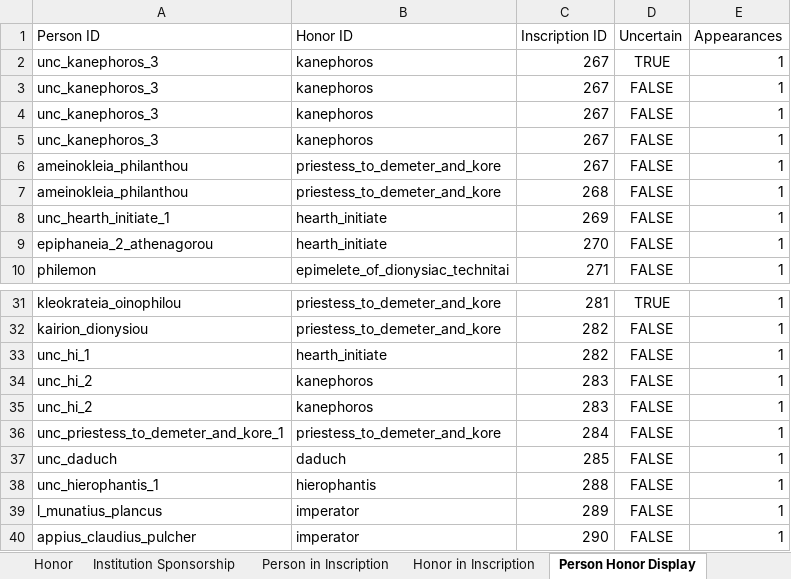
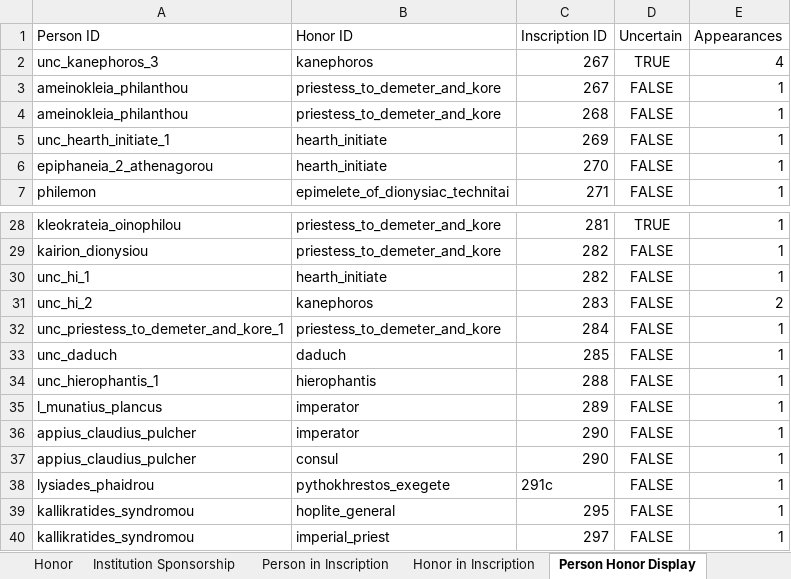
Before and after one commit to thePortus/eleusis-data, an Excel workbook: eleusis_master.xlsx, sheet Person Honor Display, drawn as a sheet; only a part is shown, gaps mark what is left out; the shorter side is filled out with more unchanged rows; values as stored, in another font and other column widths than the file's, no borders; table styles not drawn; removed rows and columns are numbered as before the commit, all else as after; the diff names each change by its address in the sheet, - before the commit and + after, or states it on an @@ line.

Commit message:
person honor display updated

```diff
--- a/eleusis_master.xlsx (sheet Person Honor Display)
+++ b/eleusis_master.xlsx (sheet Person Honor Display)
-E2 (Appearances): 1
+E2 (Appearances): 4
-row 3: unc_kanephoros_3 | kanephoros | 267 | FALSE | 1
-row 4: unc_kanephoros_3 | kanephoros | 267 | FALSE | 1
-row 5: unc_kanephoros_3 | kanephoros | 267 | FALSE | 1
-E31 (Appearances): 1
+E31 (Appearances): 2
-row 35: unc_hi_2 | kanephoros | 283 | FALSE | 1
```
Also changed, not shown: 1 other file.
